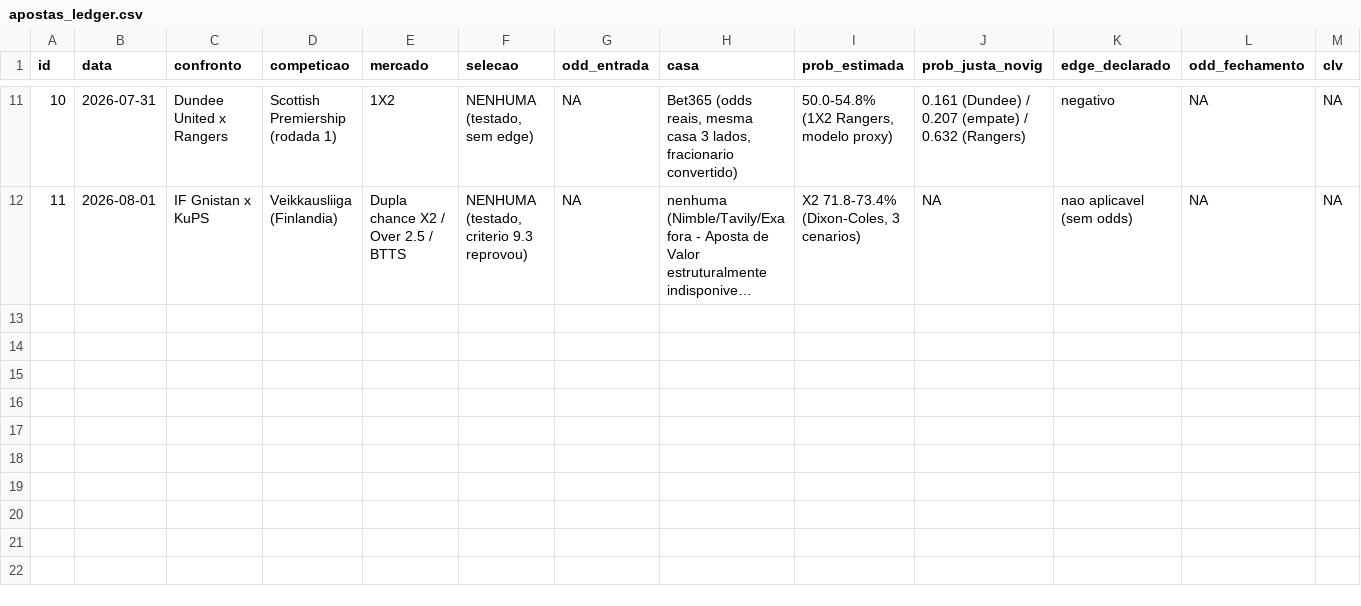
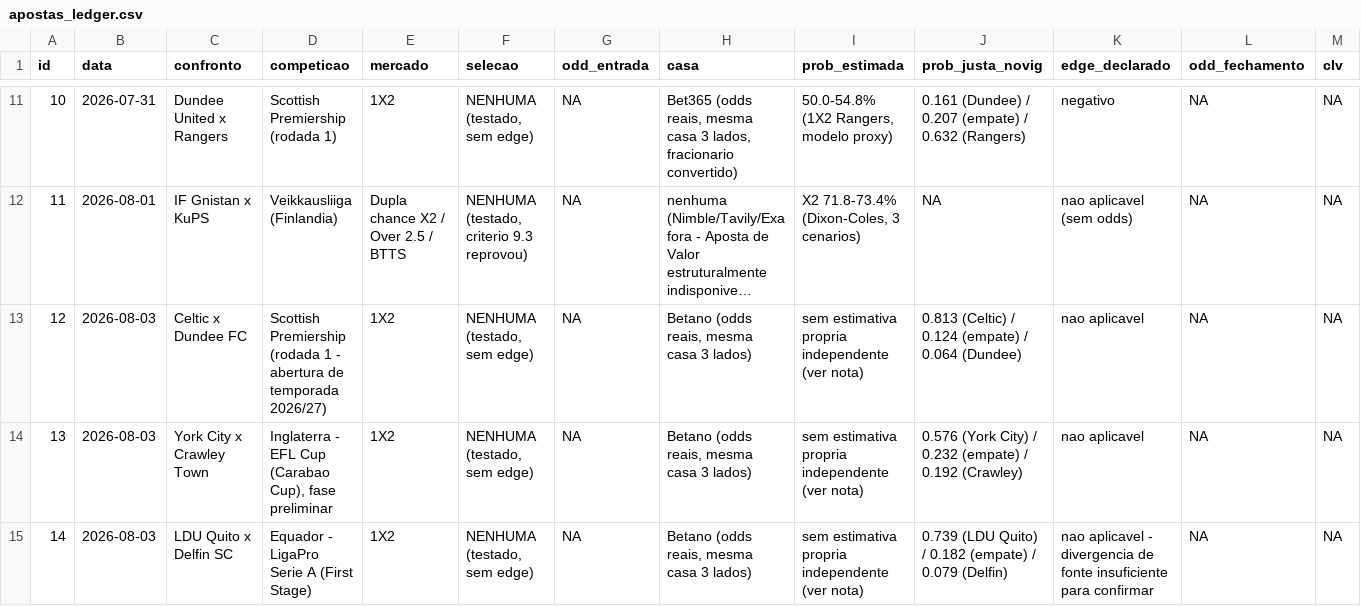
Before and after one commit to mikesorte/mikesorte, a CSV file: data/apostas_ledger.csv, drawn as a sheet; only a part is shown, gaps mark what is left out; long unchanged cells end in …; rows hold the shown columns only; the diff names each change by its address in the sheet, - before the commit and + after, or states it on an @@ line.

```diff
--- a/data/apostas_ledger.csv
+++ b/data/apostas_ledger.csv
+row 13: 12 | 2026-08-03 | Celtic x Dundee FC | Scottish Premiership (rodada 1 - abertura de temporada 2026/27) | 1X2 | NENHUMA (testado, sem edge) | NA | Betano (odds reais, mesma casa 3 lados) | sem estimativa propria independente (ver nota) | 0.813 (Celtic) / 0.124 (empate) / 0.064 (Dundee) | nao aplicavel | NA | NA
+row 14: 13 | 2026-08-03 | York City x Crawley Town | Inglaterra - EFL Cup (Carabao Cup), fase preliminar | 1X2 | NENHUMA (testado, sem edge) | NA | Betano (odds reais, mesma casa 3 lados) | sem estimativa propria independente (ver nota) | 0.576 (York City) / 0.232 (empate) / 0.192 (Crawley) | nao aplicavel | NA | NA
+row 15: 14 | 2026-08-03 | LDU Quito x Delfin SC | Equador - LigaPro Serie A (First Stage) | 1X2 | NENHUMA (testado, sem edge) | NA | Betano (odds reais, mesma casa 3 lados) | sem estimativa propria independente (ver nota) | 0.739 (LDU Quito) / 0.182 (empate) / 0.079 (Delfin) | nao aplicavel - divergencia de fonte insuficiente para confirmar | NA | NA
```
Also changed, not shown: data/connector_log.csv, 1 other file.
